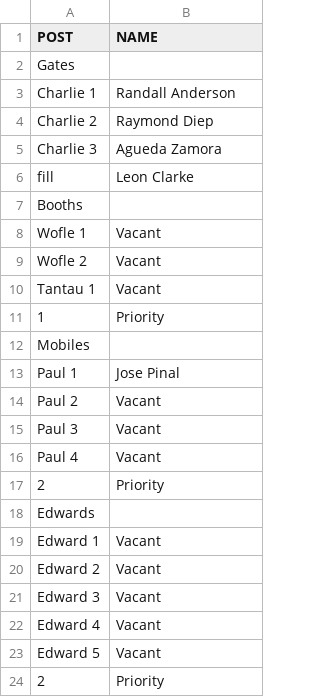
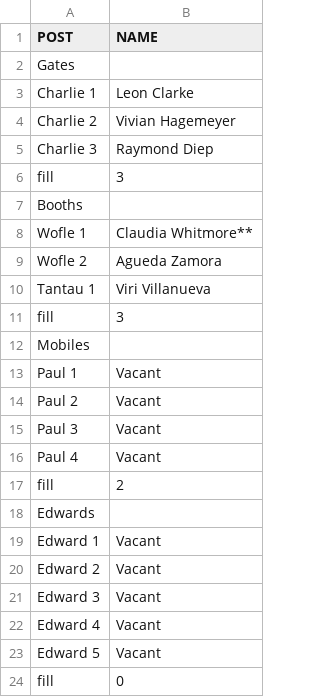
Before and after one commit to skb30/gs-roster, a CSV file: roster-day.csv, drawn as a sheet.

```diff
--- a/roster-day.csv
+++ b/roster-day.csv
@@ -2,13 +2,13 @@ POST,NAME
 Gates
-Charlie 1,Randall Anderson
-Charlie 2,Raymond Diep
-Charlie 3,Agueda Zamora
-fill,Leon Clarke
+Charlie 1,Leon Clarke
+Charlie 2,Vivian Hagemeyer
+Charlie 3,Raymond Diep
+fill,3
 Booths
-Wofle 1,Vacant
-Wofle 2,Vacant
-Tantau 1,Vacant
-1,Priority
+Wofle 1,Claudia Whitmore**
+Wofle 2,Agueda Zamora
+Tantau 1,Viri Villanueva
+fill,3
 Mobiles
-Paul 1,Jose Pinal
+Paul 1,Vacant
 Paul 2,Vacant
@@ -16,3 +16,3 @@ Paul 3,Vacant
 Paul 4,Vacant
-2,Priority
+fill,2
 Edwards
@@ -23,2 +23,2 @@ Edward 4,Vacant
 Edward 5,Vacant
-2,Priority
+fill,0
```
Also changed, not shown: 2 other files.
